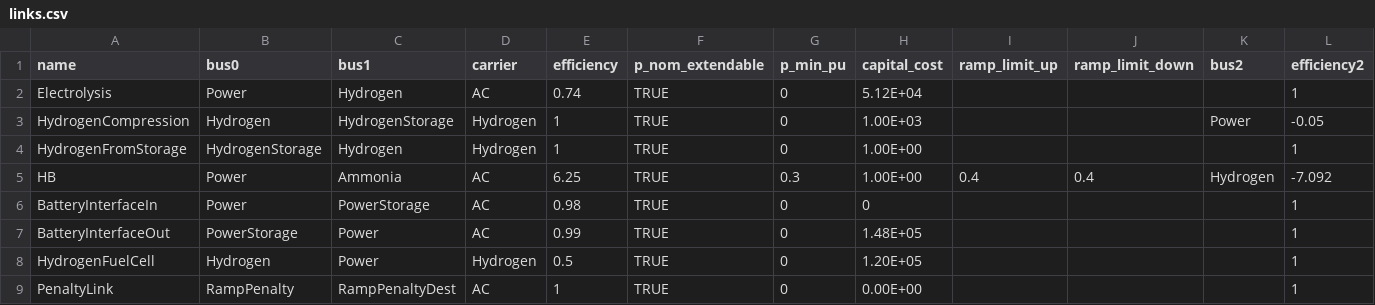
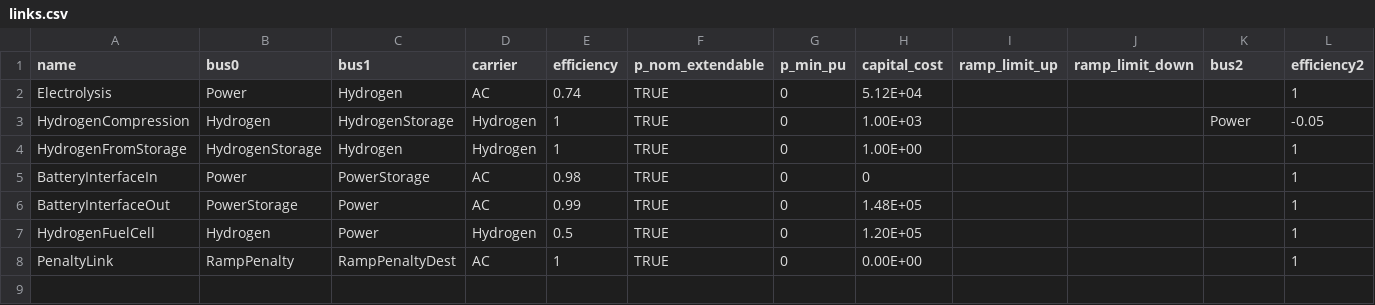
Before and after one commit to cpalazzi/lcoa-2024-berkan, a CSV file: Basic_ammonia_plant/links.csv, drawn as a sheet; only a part is shown; rows hold the shown columns only; the diff names each change by its address in the sheet, - before the commit and + after, or states it on an @@ line.

```diff
--- a/Basic_ammonia_plant/links.csv
+++ b/Basic_ammonia_plant/links.csv
-row 5: HB | Power | Ammonia | AC | 6.25 | TRUE | 0.3 | 1.00E+00 | 0.4 | 0.4 | Hydrogen | -7.092
```
Also changed, not shown: Basic_ammonia_plant/stores.csv, 7 other files.
